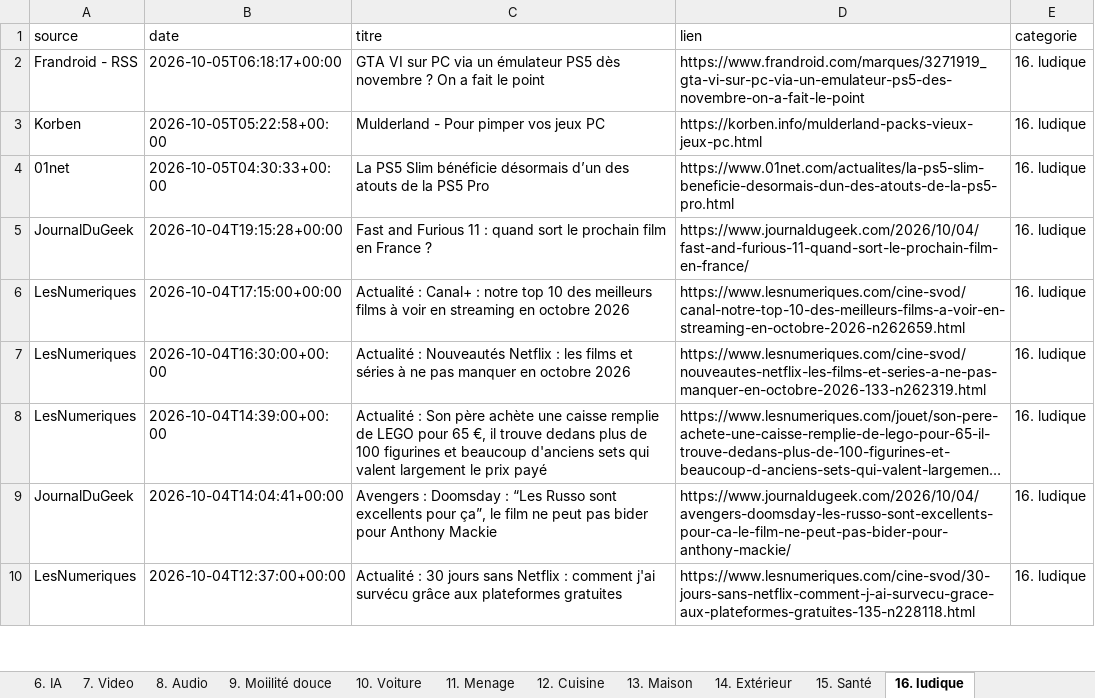
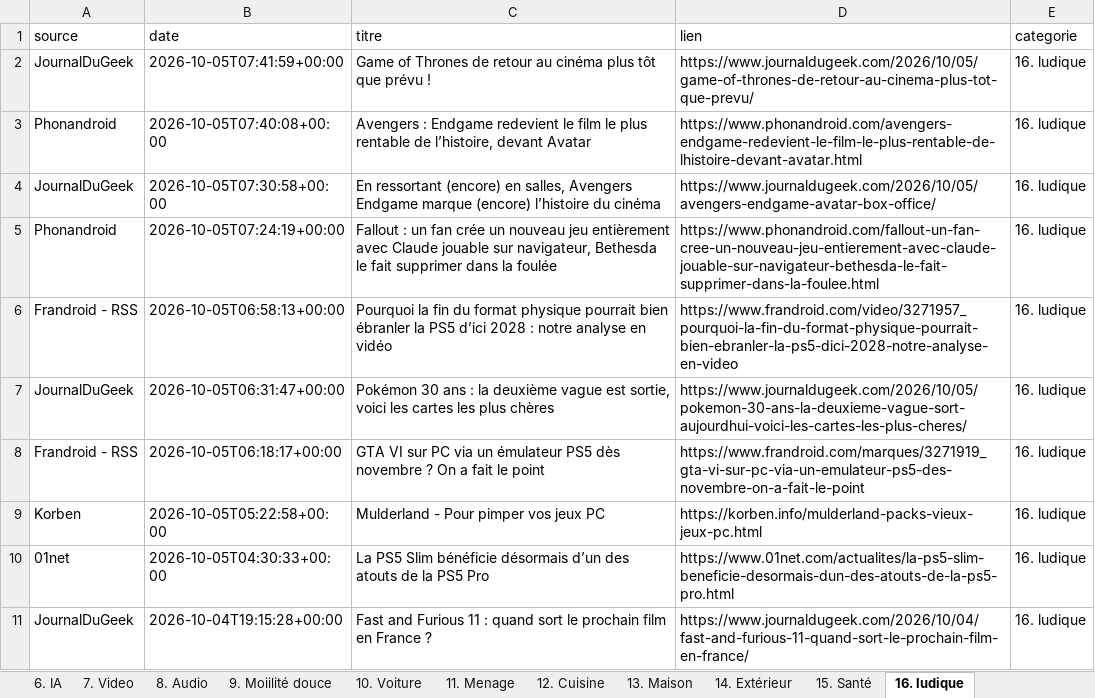
Before and after one commit to djhadef-star/rss-categories, an Excel workbook: output/rss_history_2.xlsx, sheet 16. ludique, drawn as a sheet; only a part is shown; the shorter side is filled out with more unchanged rows; long unchanged cells end in …; values as stored, in another font and other column widths than the file's, no borders; the diff names each change by its address in the sheet, - before the commit and + after, or states it on an @@ line.

```diff
--- a/output/rss_history_2.xlsx (sheet 16. ludique)
+++ b/output/rss_history_2.xlsx (sheet 16. ludique)
+row 2: JournalDuGeek | 2026-10-05T07:41:59+00:00 | Game of Thrones de retour au cinéma plus tôt que prévu ! | https://www.journaldugeek.com/2026/10/05/game-of-thrones-de-retour-au-cinema-plus-tot-que-prevu/ | 16. ludique
+row 3: Phonandroid | 2026-10-05T07:40:08+00:00 | Avengers : Endgame redevient le film le plus rentable de l’histoire, devant Avatar | https://www.phonandroid.com/avengers-endgame-redevient-le-film-le-plus-rentable-de-lhistoire-devant-avatar.html | 16. ludique
+row 4: JournalDuGeek | 2026-10-05T07:30:58+00:00 | En ressortant (encore) en salles, Avengers Endgame marque (encore) l’histoire du cinéma | https://www.journaldugeek.com/2026/10/05/avengers-endgame-avatar-box-office/ | 16. ludique
+row 5: Phonandroid | 2026-10-05T07:24:19+00:00 | Fallout : un fan crée un nouveau jeu entièrement avec Claude jouable sur navigateur, Bethesda le fait supprimer dans la foulée | https://www.phonandroid.com/fallout-un-fan-cree-un-nouveau-jeu-entierement-avec-claude-jouable-sur-navigateur-bethesda-le-fait-supprimer-dans-la-foulee.html | 16. ludique
+row 6: Frandroid - RSS | 2026-10-05T06:58:13+00:00 | Pourquoi la fin du format physique pourrait bien ébranler la PS5 d’ici 2028 : notre analyse en vidéo | https://www.frandroid.com/video/3271957_pourquoi-la-fin-du-format-physique-pourrait-bien-ebranler-la-ps5-dici-2028-notre-analyse-en-video | 16. ludique
+row 7: JournalDuGeek | 2026-10-05T06:31:47+00:00 | Pokémon 30 ans : la deuxième vague est sortie, voici les cartes les plus chères | https://www.journaldugeek.com/2026/10/05/pokemon-30-ans-la-deuxieme-vague-sort-aujourdhui-voici-les-cartes-les-plus-cheres/ | 16. ludique
```
Also changed, not shown: sheet Tous_les_articles, sheet 20. Sponso, sheet 17. actu jur et pol, sheet 10. Voiture, sheet NON_CLASSE, sheet 9. Moiilité douce, 9 more sheets, output/rss_history.xlsx, 2 other files.
